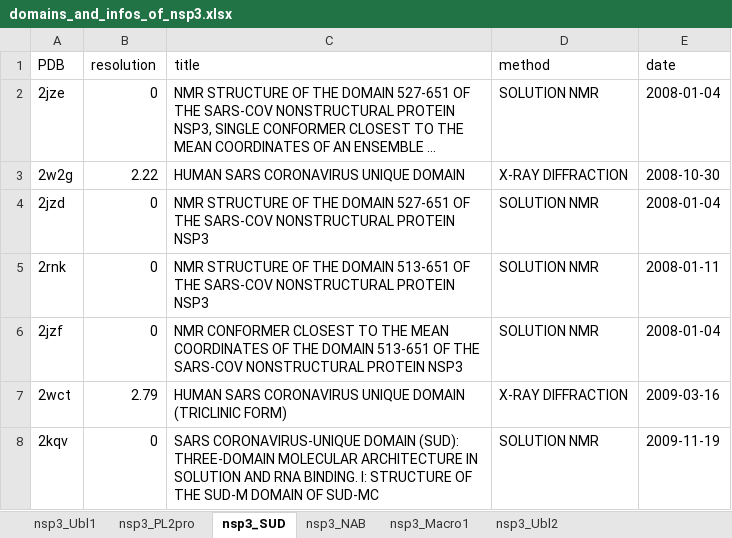
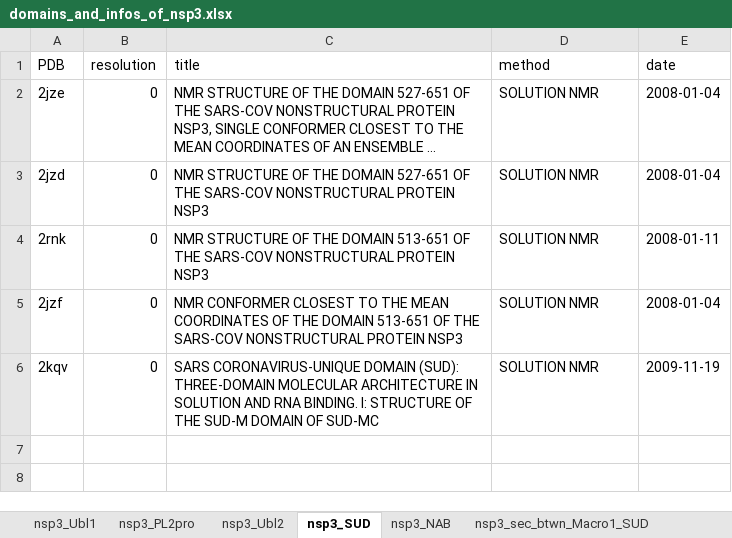
Before and after one commit to ksaadDE/coronavirus_structural_task_force, an Excel workbook: pdb/nsp3/SARS-CoV/domains_and_infos_of_nsp3.xlsx, sheet nsp3_SUD, drawn as a sheet; long unchanged cells end in …; values as stored, in another font and other column widths than the file's, no borders; the diff names each change by its address in the sheet, - before the commit and + after, or states it on an @@ line.

Commit message:
improvement of the nsp3 domain classifer

```diff
--- a/pdb/nsp3/SARS-CoV/domains_and_infos_of_nsp3.xlsx (sheet nsp3_SUD)
+++ b/pdb/nsp3/SARS-CoV/domains_and_infos_of_nsp3.xlsx (sheet nsp3_SUD)
+sheet tab: nsp3_sec_btwn_Macro1_SUD
@@ sheet tab order changed: nsp3_Ubl1 | nsp3_PL2pro | nsp3_Ubl2 | nsp3_SUD | nsp3_NAB | nsp3_sec_btwn_Macro1_SUD @@
-row 3: 2w2g | 2.22 | HUMAN SARS CORONAVIRUS UNIQUE DOMAIN | X-RAY DIFFRACTION | 2008-10-30
-row 7: 2wct | 2.79 | HUMAN SARS CORONAVIRUS UNIQUE DOMAIN (TRICLINIC FORM) | X-RAY DIFFRACTION | 2009-03-16
```
Also changed, not shown: sheet nsp3_Ubl2, sheet nsp3_PL2pro, sheet nsp3_Macro1, sheet nsp3_Ubl1, other sheet tabs, 1 other file.
